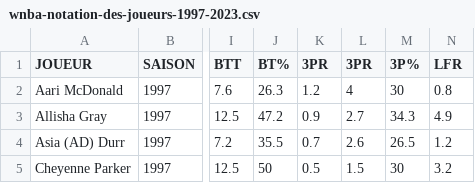
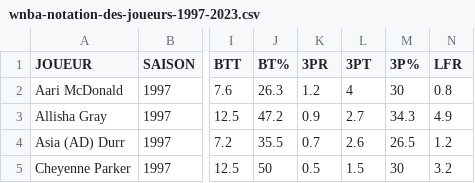
Before and after one commit to Data-Dunkers/jupyterlite, a CSV file: content/data-labyrith/petit-basketball/data/wnba-notation-des-joueurs-1997-2023.csv, drawn as a sheet; only a part is shown, gaps mark what is left out; the diff names each change by its address in the sheet, - before the commit and + after, or states it on an @@ line.

Commit message:
Correction d'une coquille dans une colonne

```diff
--- a/content/data-labyrith/petit-basketball/data/wnba-notation-des-joueurs-1997-2023.csv
+++ b/content/data-labyrith/petit-basketball/data/wnba-notation-des-joueurs-1997-2023.csv
-L1: 3PR
+L1: 3PT
```
